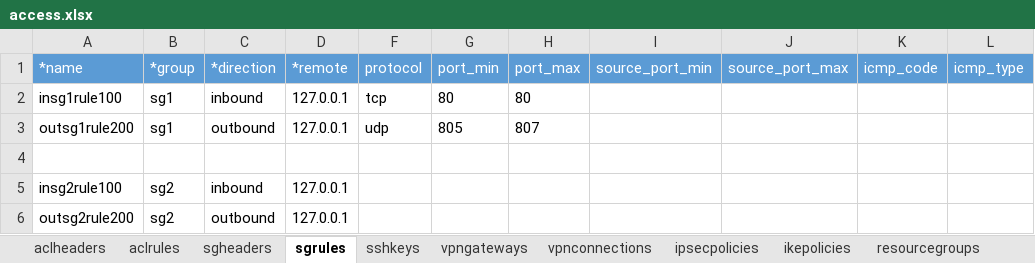
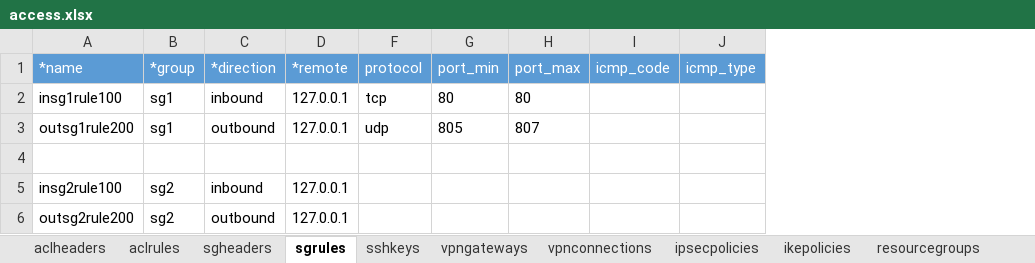
Before and after one commit to ibm-cloud-architecture/tabular-terraform, an Excel workbook: examples/access.xlsx, sheet sgrules, drawn as a sheet; values as stored, in another font and other column widths than the file's, no borders; table styles not drawn; the diff names each change by its address in the sheet, - before the commit and + after, or states it on an @@ line.

Commit message:
correction

```diff
--- a/examples/access.xlsx (sheet sgrules)
+++ b/examples/access.xlsx (sheet sgrules)
-column I (source_port_min), empty
-column J (source_port_max), empty
```
